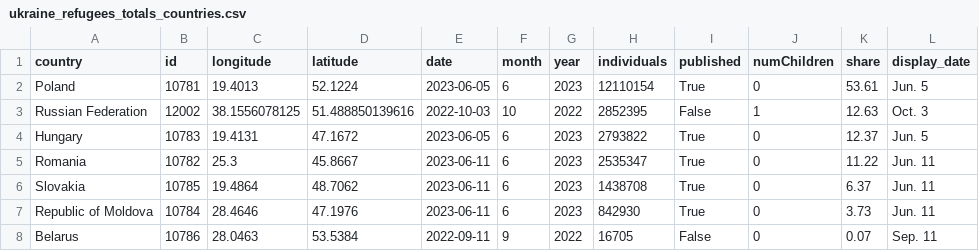
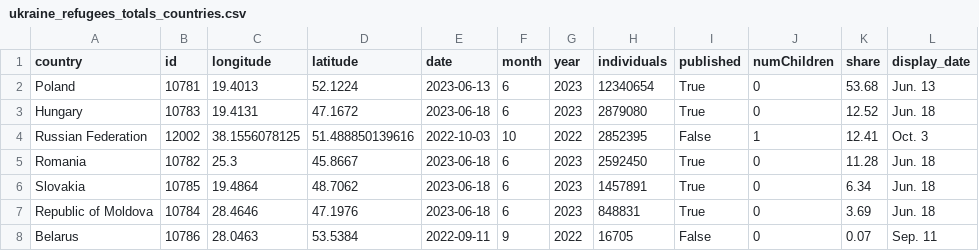
Before and after one commit to gridviz/ukraine-refugees, a CSV file: data/processed/ukraine_refugees_totals_countries.csv, drawn as a sheet.

```diff
--- a/data/processed/ukraine_refugees_totals_countries.csv
+++ b/data/processed/ukraine_refugees_totals_countries.csv
@@ -1,8 +1,8 @@
 country,id,longitude,latitude,date,month,year,individuals,published,numChildren,share,display_date
-Poland,10781,19.4013,52.1224,2023-06-05,6,2023,12110154,True,0,53.61,Jun. 5
-Russian Federation,12002,38.1556078125,51.488850139616,2022-10-03,10,2022,2852395,False,1,12.63,Oct. 3
-Hungary,10783,19.4131,47.1672,2023-06-05,6,2023,2793822,True,0,12.37,Jun. 5
-Romania,10782,25.3,45.8667,2023-06-11,6,2023,2535347,True,0,11.22,Jun. 11
-Slovakia,10785,19.4864,48.7062,2023-06-11,6,2023,1438708,True,0,6.37,Jun. 11
-Republic of Moldova,10784,28.4646,47.1976,2023-06-11,6,2023,842930,True,0,3.73,Jun. 11
+Poland,10781,19.4013,52.1224,2023-06-13,6,2023,12340654,True,0,53.68,Jun. 13
+Hungary,10783,19.4131,47.1672,2023-06-18,6,2023,2879080,True,0,12.52,Jun. 18
+Russian Federation,12002,38.1556078125,51.488850139616,2022-10-03,10,2022,2852395,False,1,12.41,Oct. 3
+Romania,10782,25.3,45.8667,2023-06-18,6,2023,2592450,True,0,11.28,Jun. 18
+Slovakia,10785,19.4864,48.7062,2023-06-18,6,2023,1457891,True,0,6.34,Jun. 18
+Republic of Moldova,10784,28.4646,47.1976,2023-06-18,6,2023,848831,True,0,3.69,Jun. 18
 Belarus,10786,28.0463,53.5384,2022-09-11,9,2022,16705,False,0,0.07,Sep. 11
```
Also changed, not shown: data/processed/ukraine_refugees_totals_timeseries.csv.
